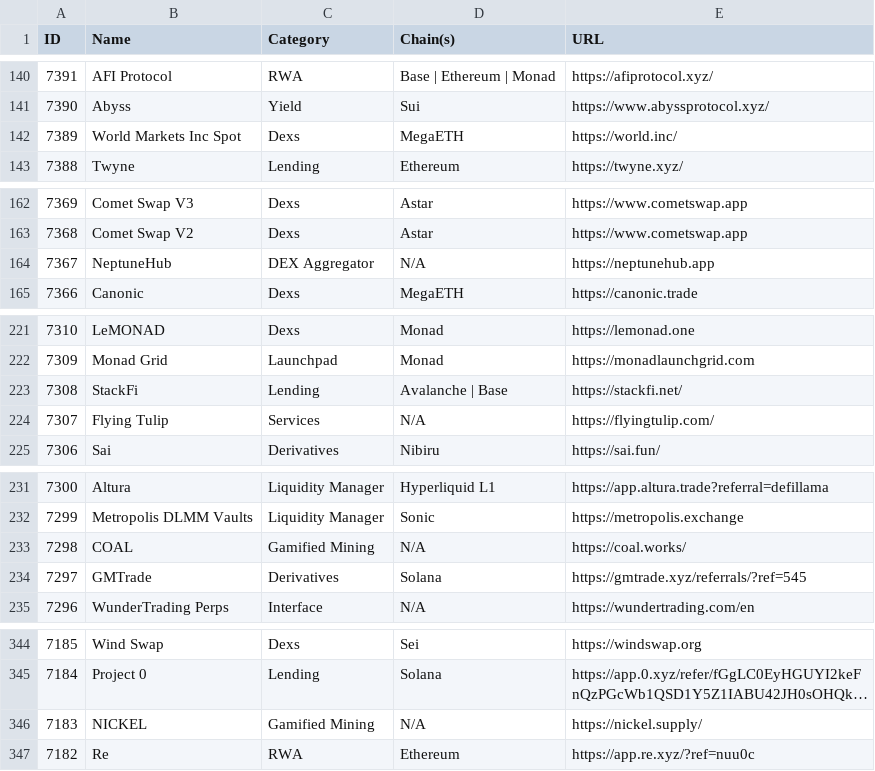
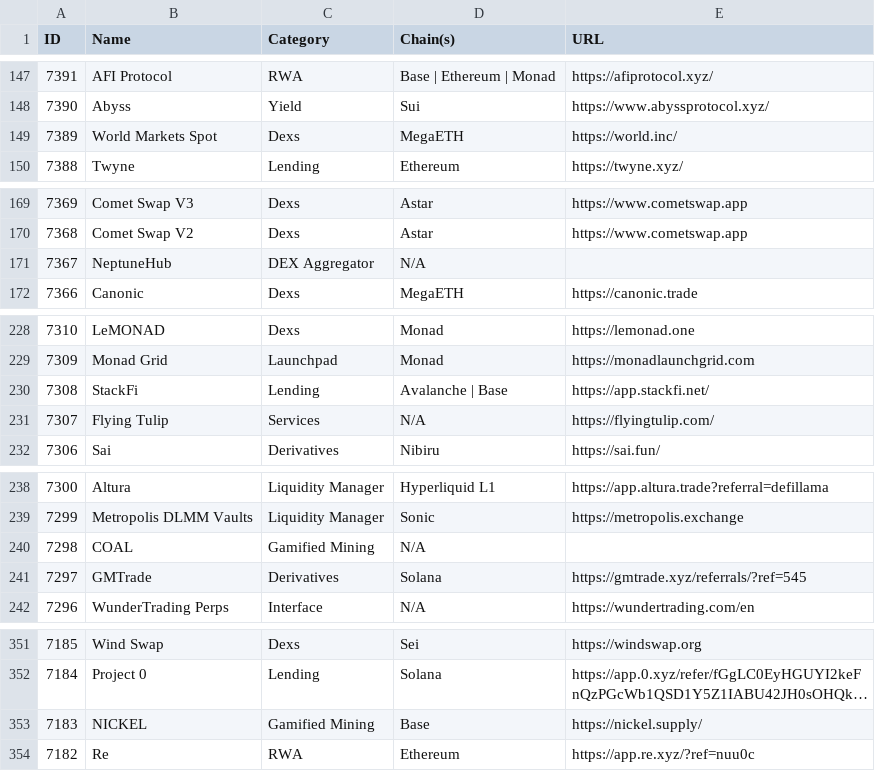
Before and after one commit to pmuens/defi-llama-watcher, a CSV file: data.csv, drawn as a sheet; only a part is shown, gaps mark what is left out; long unchanged cells end in …; addresses are those after the commit; the diff covers the shown part only; the diff names each change by its address in the sheet, - before the commit and + after, or states it on an @@ line.

```diff
--- a/data.csv
+++ b/data.csv
-B149 (Name): World Markets Inc Spot
+B149 (Name): World Markets Spot
-E171 (URL): https://neptunehub.app
+E171 (URL): (empty)
-E230 (URL): https://stackfi.net/
+E230 (URL): https://app.stackfi.net/
-E240 (URL): https://coal.works/
+E240 (URL): (empty)
-D353 (Chain(s)): N/A
+D353 (Chain(s)): Base
```
Also changed, not shown: 7 added rows, 1 removed row and 82 edited cells elsewhere in this file.
